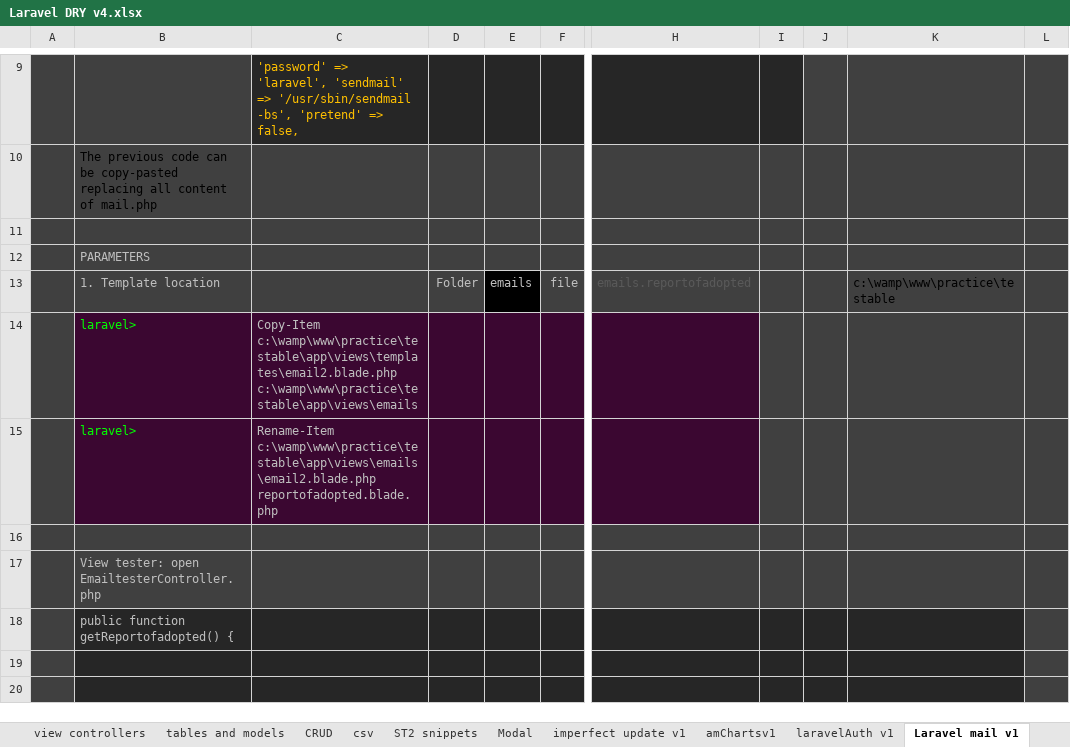
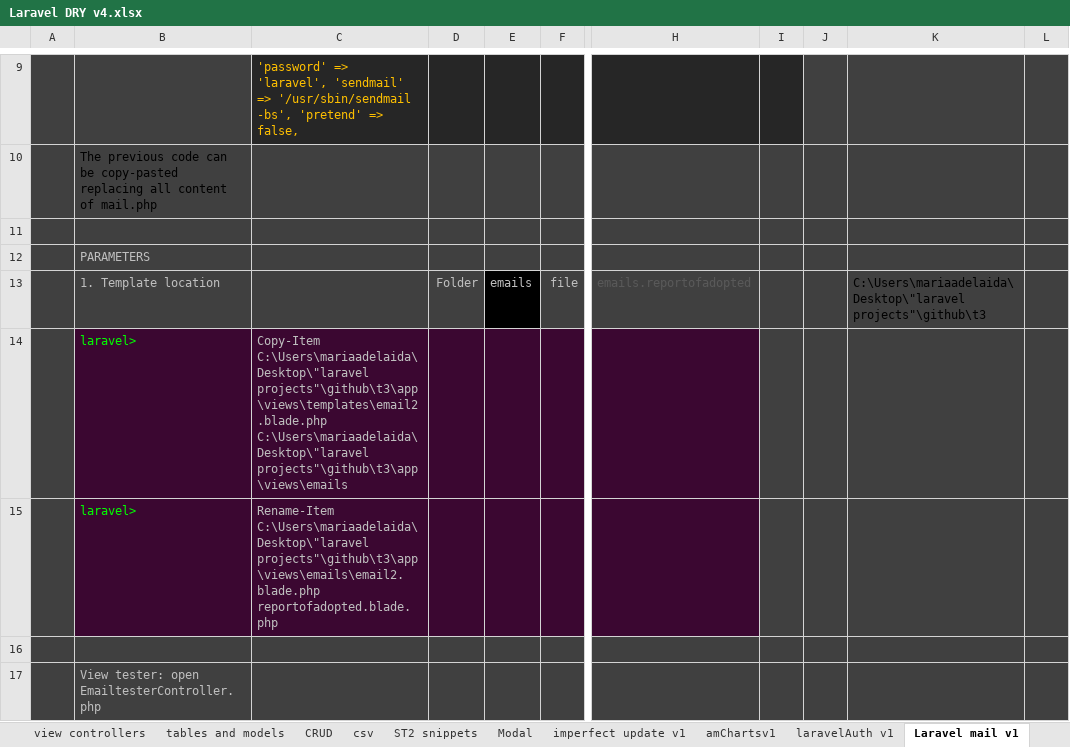
Before and after one commit to alejoto/edry2, an Excel workbook: public/support docs/Laravel DRY v4.xlsx, sheet Laravel mail v1, drawn as a sheet; only a part is shown, gaps mark what is left out; the shorter side is filled out with more unchanged rows; values as stored, in another font and other column widths than the file's, no borders; charts and pictures not drawn; the diff names each change by its address in the sheet, - before the commit and + after, or states it on an @@ line.

```diff
--- a/public/support docs/Laravel DRY v4.xlsx (sheet Laravel mail v1)
+++ b/public/support docs/Laravel DRY v4.xlsx (sheet Laravel mail v1)
-K13: c:\wamp\www\practice\testable
+K13: C:\Users\mariaadelaida\Desktop\"laravel projects"\github\t3
-C14: Copy-Item c:\wamp\www\practice\testable\app\views\templates\email2.blade.php c:\wamp\www\practice\testable\app\views\emails
+C14: Copy-Item C:\Users\mariaadelaida\Desktop\"laravel projects"\github\t3\app\views\templates\email2.blade.php C:\Users\mariaadelaida\Desktop\"laravel projects"\github\t3\app\views\emails
-C15: Rename-Item c:\wamp\www\practice\testable\app\views\emails\email2.blade.php reportofadopted.blade.php
+C15: Rename-Item C:\Users\mariaadelaida\Desktop\"laravel projects"\github\t3\app\views\emails\email2.blade.php reportofadopted.blade.php
```
Also changed, not shown: sheet Start project, sheet view controllers, sheet tables and models, sheet ST2 snippets, sheet Index, sheet git commands, hidden cells, 1 other file.
